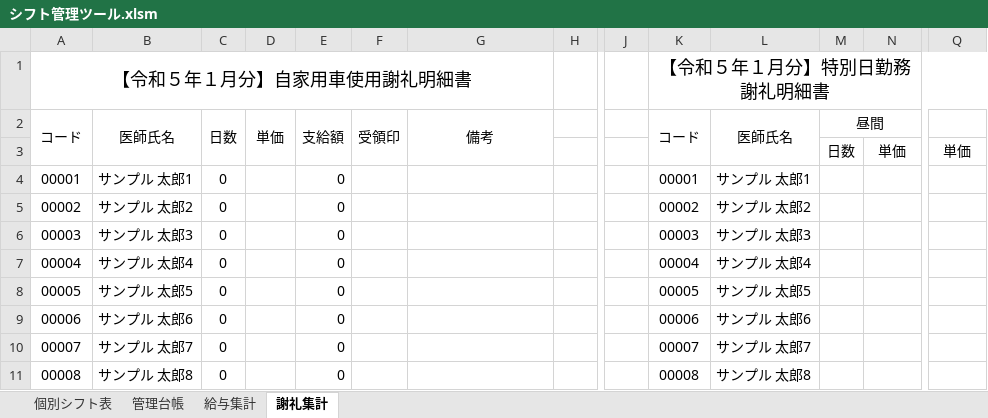
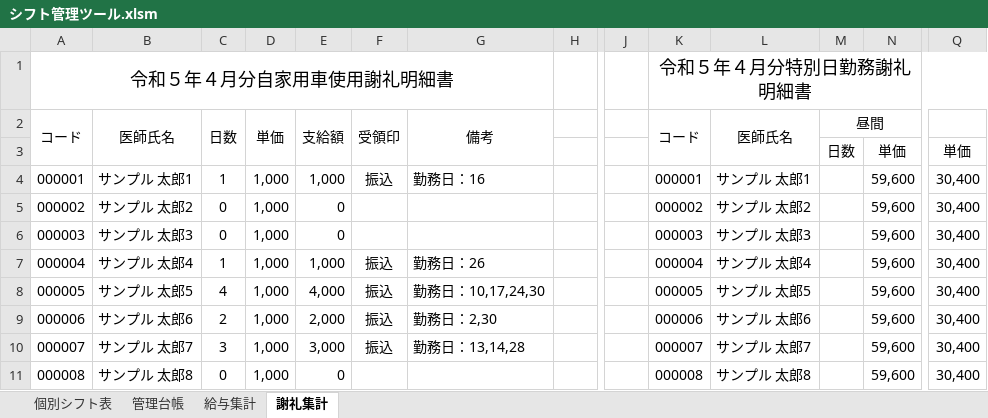
Before and after one commit to takayuki818/Work-management-record, an Excel workbook: シフト管理ツール.xlsm, sheet 謝礼集計, drawn as a sheet; only a part is shown, gaps mark what is left out; values as stored, in another font and other column widths than the file's, no borders; charts and pictures not drawn; the diff covers the shown part only; the diff names each change by its address in the sheet, - before the commit and + after, or states it on an @@ line.

```diff
--- a/シフト管理ツール.xlsm (sheet 謝礼集計)
+++ b/シフト管理ツール.xlsm (sheet 謝礼集計)
@@ column A renumbered between rows 1 and 89 @@
-K1: 【令和５年１月分】特別日勤務謝礼明細書
+K1: 令和５年４月分特別日勤務謝礼明細書
-C4: 0
+C4: 1
-D4:D11: (empty)
+D4:D11: 1,000
-E4: 0
+E4: 1,000
-F4: (empty)
+F4: 振込
-G4: (empty)
+G4: 勤務日：16
-K4: 00001
+K4: 000001
-N4:N11: (empty)
+N4:N11: 59,600
-Q4:Q11: (empty)
+Q4:Q11: 30,400
-K5: 00002
+K5: 000002
-K6: 00003
+K6: 000003
-C7: 0
+C7: 1
-E7: 0
+E7: 1,000
-F7:F10: (empty)
+F7:F10: 振込
-G7: (empty)
+G7: 勤務日：26
-K7: 00004
+K7: 000004
-C8: 0
+C8: 4
-E8: 0
+E8: 4,000
-G8: (empty)
+G8: 勤務日：10,17,24,30
-K8: 00005
+K8: 000005
-C9: 0
+C9: 2
-E9: 0
+E9: 2,000
-G9: (empty)
+G9: 勤務日：2,30
-K9: 00006
+K9: 000006
-C10: 0
+C10: 3
-E10: 0
+E10: 3,000
-G10: (empty)
+G10: 勤務日：13,14,28
-K10: 00007
+K10: 000007
-K11: 00008
+K11: 000008
```
Also changed, not shown: 1 added row and 388 edited cells elsewhere in this sheet, sheet 管理台帳, sheet 給与集計, sheet 個別シフト表, formulas that keep their value, hidden cells, charts or pictures, 2 other files.
